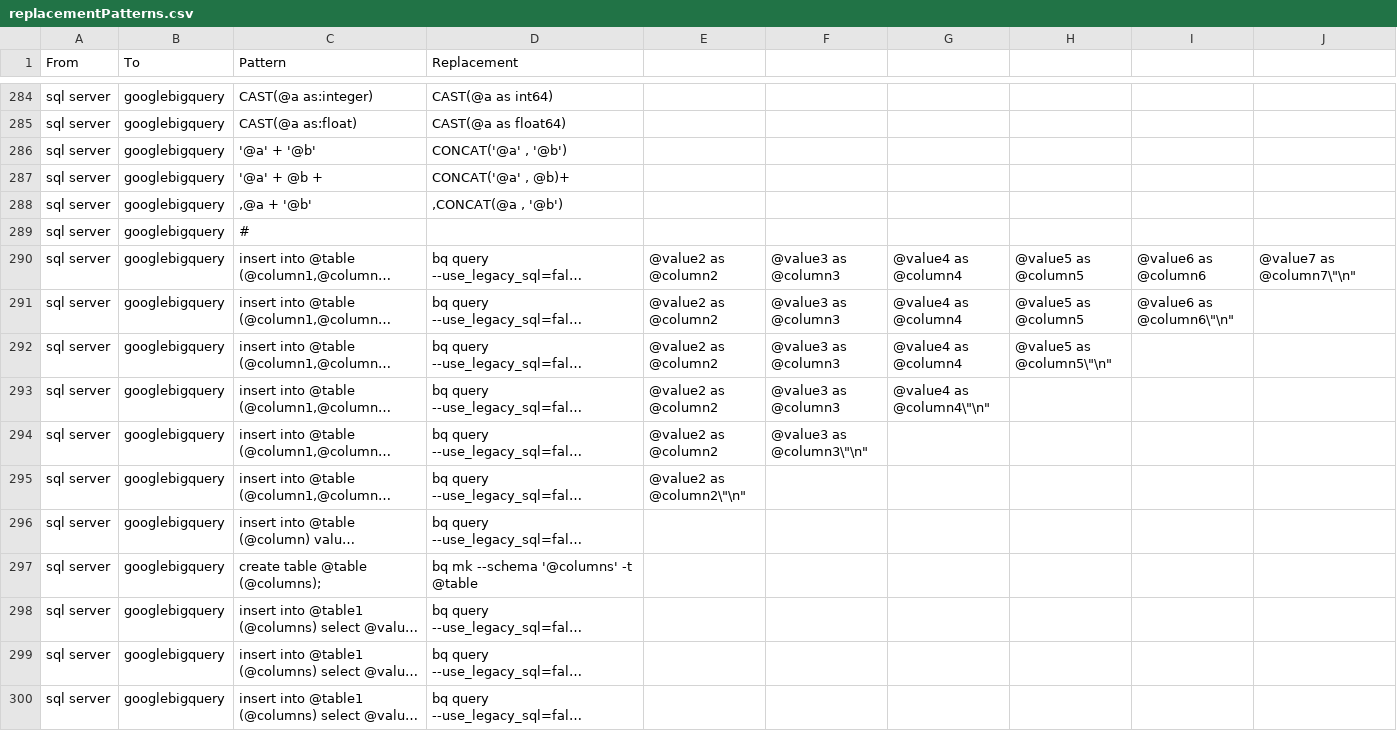
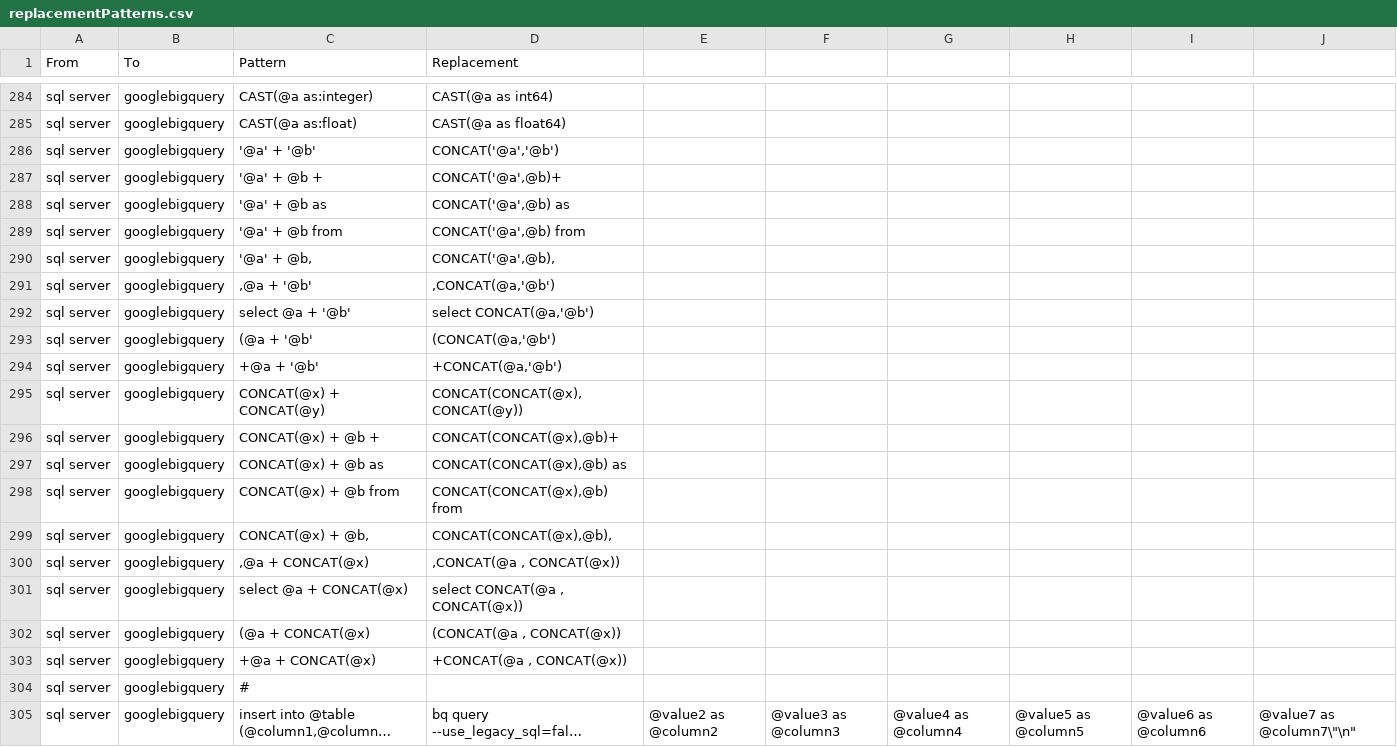
Before and after one commit to OHDSI/SqlRender, a CSV file: inst/csv/replacementPatterns.csv, drawn as a sheet; only a part is shown, gaps mark what is left out; the shorter side is filled out with more unchanged rows; long unchanged cells end in ….

Commit message:
concat

```diff
--- a/inst/csv/replacementPatterns.csv
+++ b/inst/csv/replacementPatterns.csv
@@ -285,5 +285,20 @@ From,To,Pattern,Replacement
 "sql server","googlebigquery","CAST(@a as:float)","CAST(@a as float64)"
-"sql server","googlebigquery","'@a' + '@b'","CONCAT('@a' , '@b')"
-"sql server","googlebigquery","'@a' + @b +","CONCAT('@a' , @b)+"
-"sql server","googlebigquery",",@a + '@b'",",CONCAT(@a , '@b')"
+"sql server","googlebigquery","'@a' + '@b'","CONCAT('@a','@b')"
+"sql server","googlebigquery","'@a' + @b +","CONCAT('@a',@b)+"
+"sql server","googlebigquery","'@a' + @b as","CONCAT('@a',@b) as"
+"sql server","googlebigquery","'@a' + @b from","CONCAT('@a',@b) from"
+"sql server","googlebigquery","'@a' + @b,","CONCAT('@a',@b),"
+"sql server","googlebigquery",",@a + '@b'",",CONCAT(@a,'@b')"
+"sql server","googlebigquery","select @a + '@b'","select CONCAT(@a,'@b')"
+"sql server","googlebigquery","(@a + '@b'","(CONCAT(@a,'@b')"
+"sql server","googlebigquery","+@a + '@b'","+CONCAT(@a,'@b')"
+"sql server","googlebigquery","CONCAT(@x) + CONCAT(@y)","CONCAT(CONCAT(@x),CONCAT(@y))"
+"sql server","googlebigquery","CONCAT(@x) + @b +","CONCAT(CONCAT(@x),@b)+"
+"sql server","googlebigquery","CONCAT(@x) + @b as","CONCAT(CONCAT(@x),@b) as"
+"sql server","googlebigquery","CONCAT(@x) + @b from","CONCAT(CONCAT(@x),@b) from"
+"sql server","googlebigquery","CONCAT(@x) + @b,","CONCAT(CONCAT(@x),@b),"
+"sql server","googlebigquery",",@a + CONCAT(@x)",",CONCAT(@a , CONCAT(@x))"
+"sql server","googlebigquery","select @a + CONCAT(@x)","select CONCAT(@a , CONCAT(@x))"
+"sql server","googlebigquery","(@a + CONCAT(@x)","(CONCAT(@a , CONCAT(@x))"
+"sql server","googlebigquery","+@a + CONCAT(@x)","+CONCAT(@a , CONCAT(@x))"
 "sql server","googlebigquery","#",""
```
